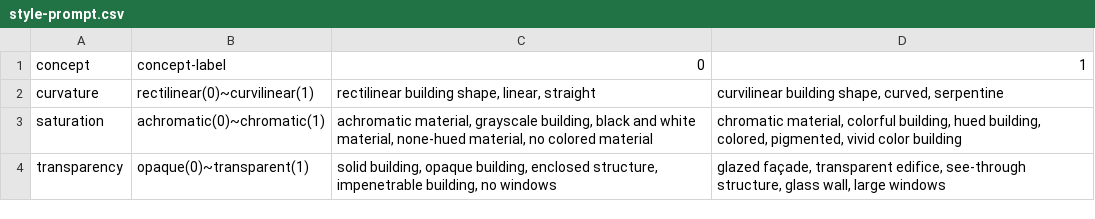
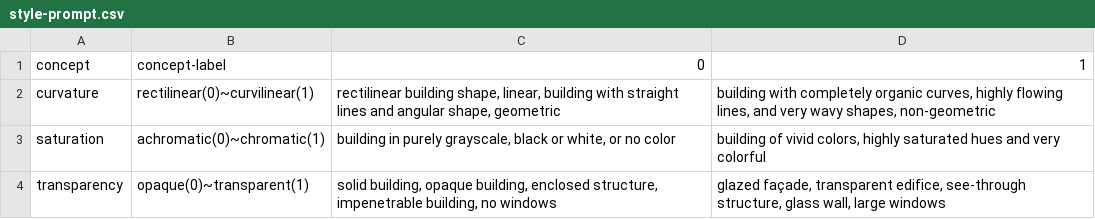
Before and after one commit to lucyoo0901/Architectural-style, a CSV file: style-prompt.csv, drawn as a sheet.

Commit message:
Add files via upload

```diff
--- a/style-prompt.csv
+++ b/style-prompt.csv
@@ -1,4 +1,4 @@
 concept,concept-label,0,1
-curvature,rectilinear(0)~curvilinear(1),"rectilinear building shape, linear, straight","curvilinear building shape, curved, serpentine"
-saturation,achromatic(0)~chromatic(1),"achromatic material, grayscale building, black and white material, none-hued material, no colored material","chromatic material, colorful building, hued building, colored, pigmented, vivid color building"
+curvature,rectilinear(0)~curvilinear(1),"rectilinear building shape, linear, building with straight lines and angular shape, geometric","building with completely organic curves, highly flowing lines, and very wavy shapes, non-geometric"
+saturation,achromatic(0)~chromatic(1),"building in purely grayscale, black or white, or no color","building of vivid colors, highly saturated hues and very colorful"
 transparency,opaque(0)~transparent(1),"solid building, opaque building, enclosed structure, impenetrable building, no windows","glazed façade, transparent edifice, see-through structure, glass wall, large windows"
```
